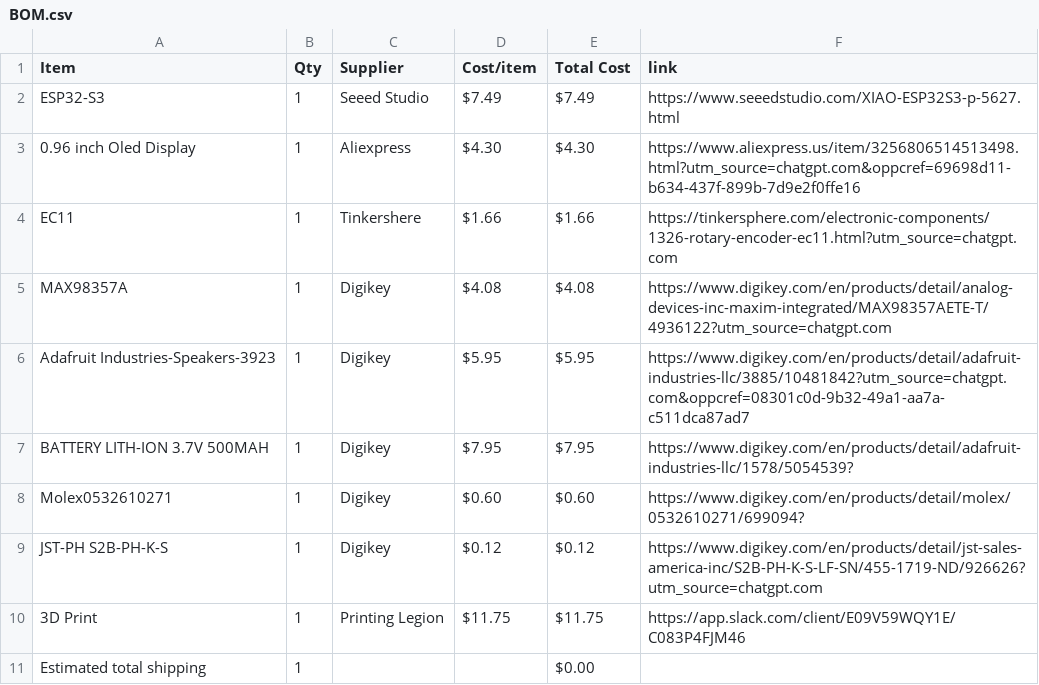
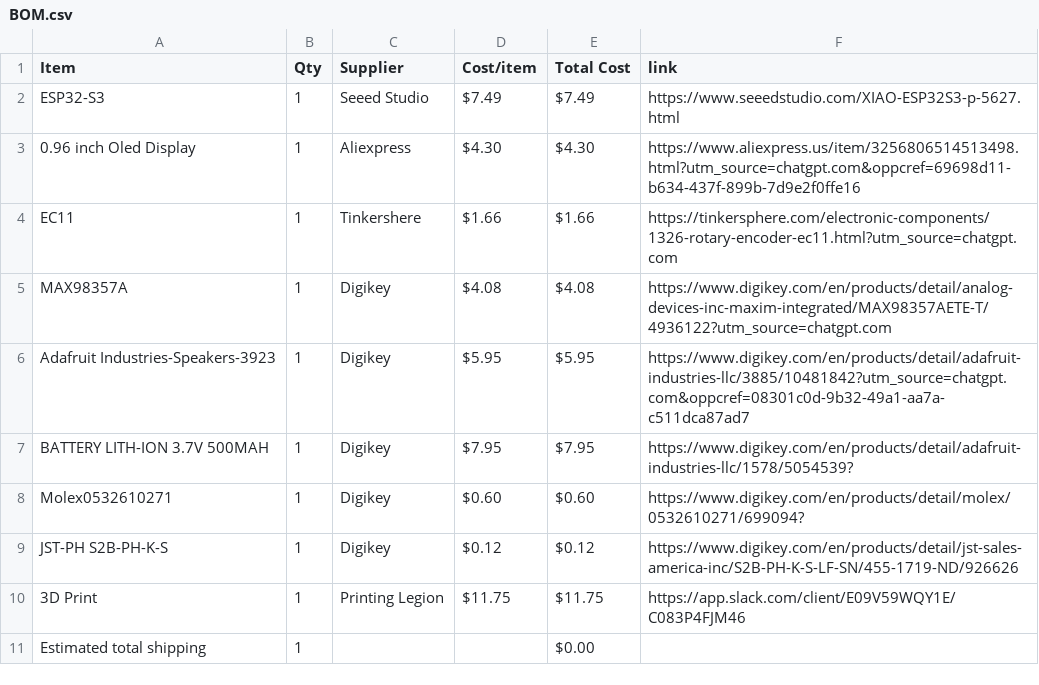
Before and after one commit to ye8um/Chordial, a CSV file: BOM.csv, drawn as a sheet.

Commit message:
Sync Chordial from Half Life

```diff
--- a/BOM.csv
+++ b/BOM.csv
@@ -8,3 +8,3 @@ BATTERY LITH-ION 3.7V 500MAH,1,Digikey,$7.95,$7.95,https://www.digikey.com/en/pr
 Molex0532610271,1,Digikey,$0.60,$0.60,https://www.digikey.com/en/products/detail/molex/0532610271/699094?
-JST-PH S2B-PH-K-S,1,Digikey,$0.12,$0.12,https://www.digikey.com/en/products/detail/jst-sales-america-inc/S2B-PH-K-S-LF-SN/455-1719-ND/926626?utm_source=chatgpt.com
+JST-PH S2B-PH-K-S,1,Digikey,$0.12,$0.12,https://www.digikey.com/en/products/detail/jst-sales-america-inc/S2B-PH-K-S-LF-SN/455-1719-ND/926626
 3D Print,1,Printing Legion,$11.75,$11.75,https://app.slack.com/client/E09V59WQY1E/C083P4FJM46
```
